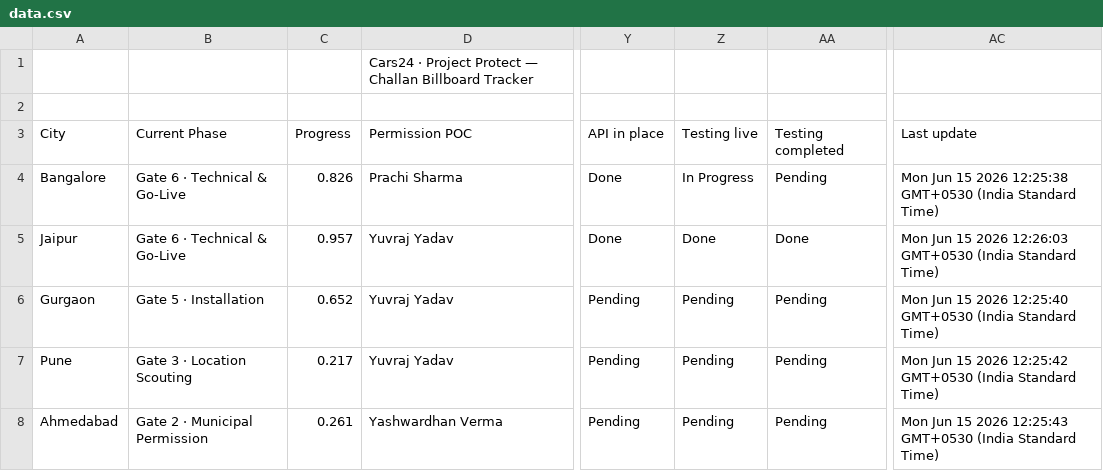
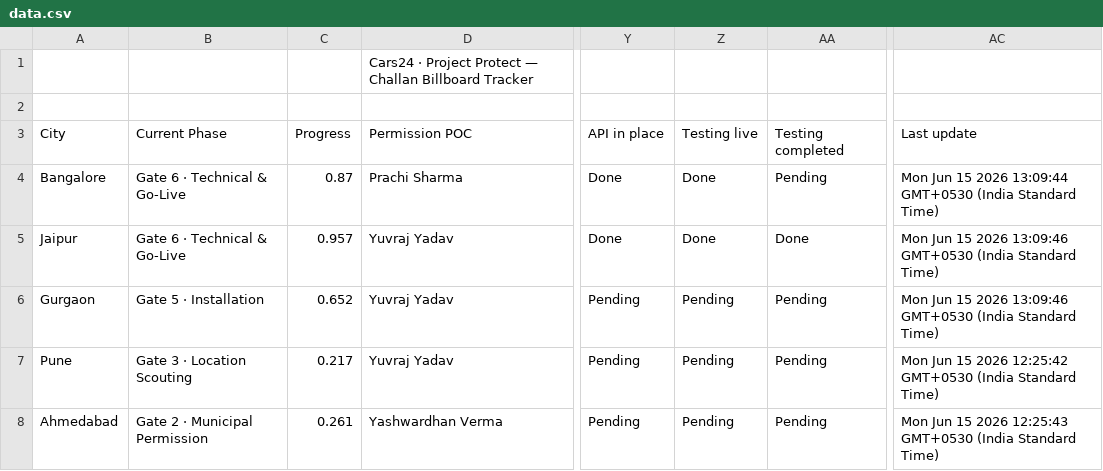
Before and after one commit to Setiavipul-78/project-protect-dashboard, a CSV file: data.csv, drawn as a sheet; only a part is shown, gaps mark what is left out; the diff names each change by its address in the sheet, - before the commit and + after, or states it on an @@ line.

Commit message:
Auto-update dashboard feed

```diff
--- a/data.csv
+++ b/data.csv
-C4: 0.826
+C4: 0.87
-Z4: In Progress
+Z4: Done
-AC4: …15 2026 12:25:38 GMT+0530 (India…
+AC4: …15 2026 13:09:44 GMT+0530 (India…
-AC5: …15 2026 12:26:03 GMT+0530 (India…
+AC5: …15 2026 13:09:46 GMT+0530 (India…
-AC6: …15 2026 12:25:40 GMT+0530 (India…
+AC6: …15 2026 13:09:46 GMT+0530 (India…
```
